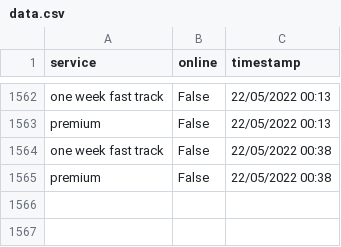
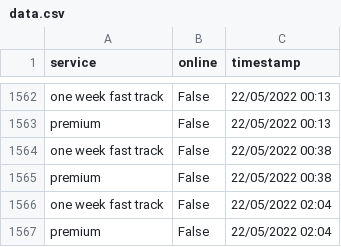
Before and after one commit to mshodge/youshallnotpassport, a CSV file: data/data.csv, drawn as a sheet; only a part is shown, gaps mark what is left out; the diff names each change by its address in the sheet, - before the commit and + after, or states it on an @@ line.

Commit message:
updating data

```diff
--- a/data/data.csv
+++ b/data/data.csv
+row 1566: one week fast track | False | 22/05/2022 02:04
+row 1567: premium | False | 22/05/2022 02:04
```
